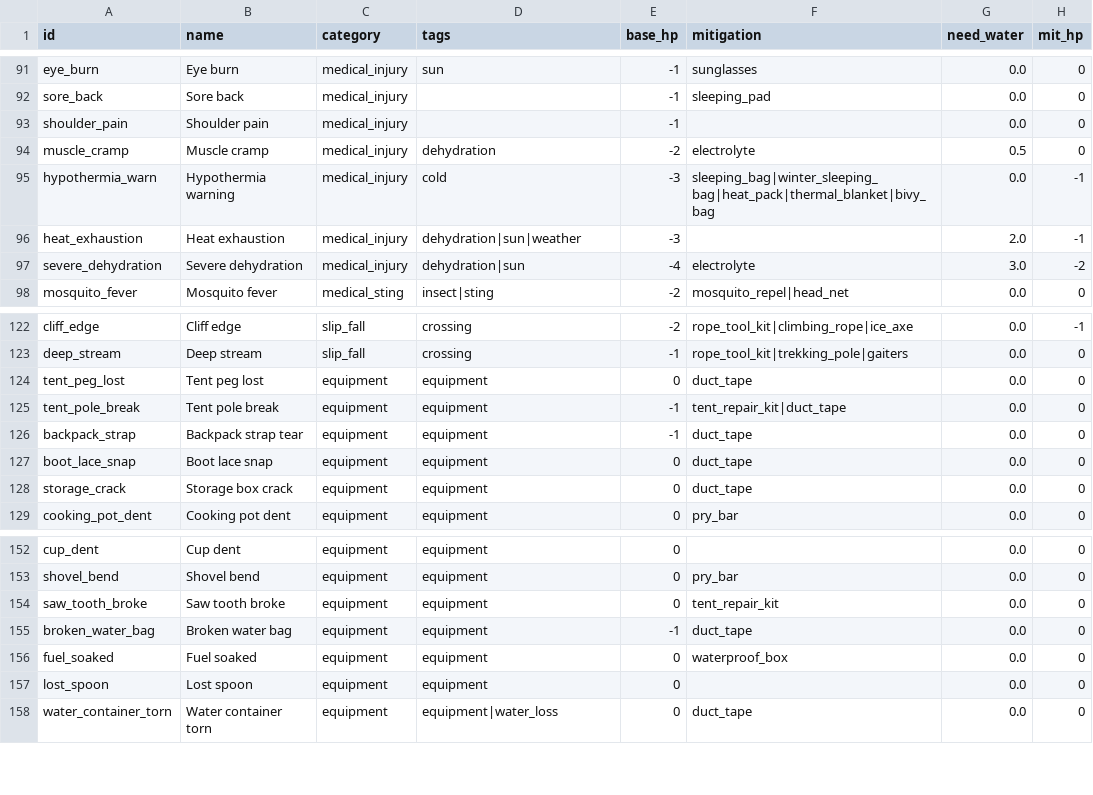
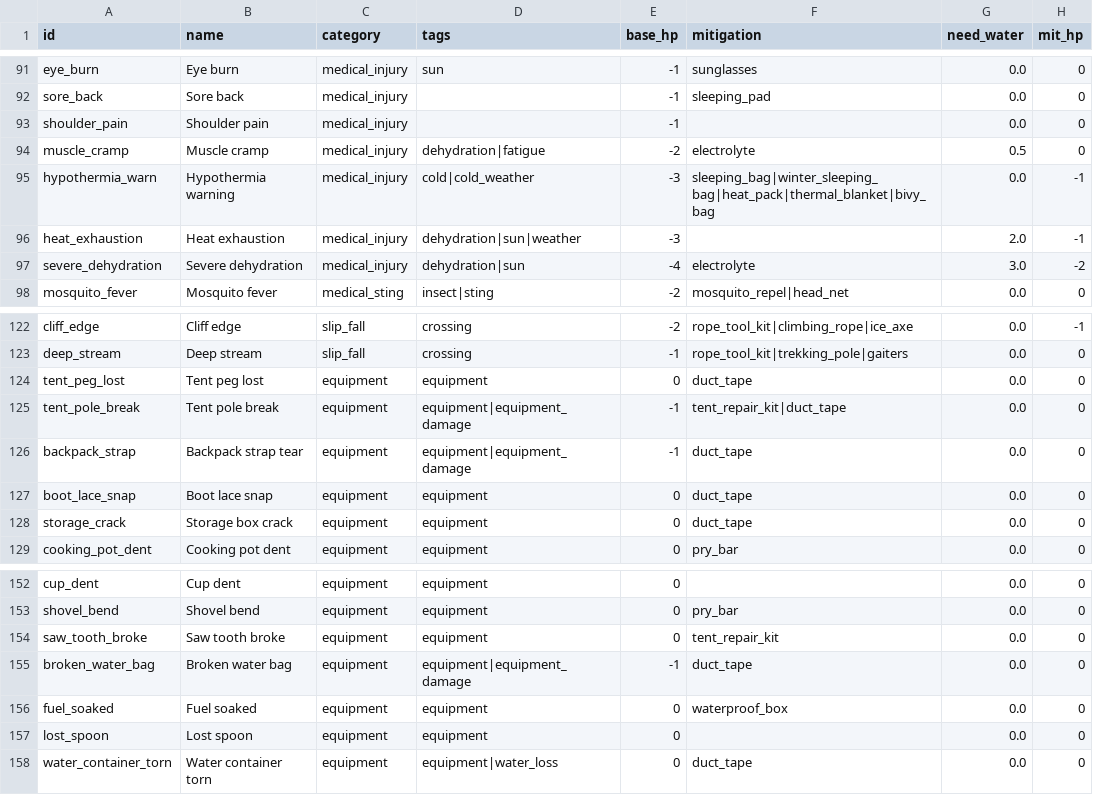
Before and after one commit to xymmm/RunningWild, a CSV file: data/events.csv, drawn as a sheet; only a part is shown, gaps mark what is left out; the diff covers the shown part only; the diff names each change by its address in the sheet, - before the commit and + after, or states it on an @@ line.

```diff
--- a/data/events.csv
+++ b/data/events.csv
-D94 (tags): dehydration
+D94 (tags): dehydration|fatigue
-D95 (tags): cold
+D95 (tags): cold|cold_weather
-D125:D126 (tags): equipment
+D125:D126 (tags): equipment|equipment_damage
-D155 (tags): equipment
+D155 (tags): equipment|equipment_damage
```
Also changed, not shown: 41 edited cells elsewhere in this file, 14 other files.
